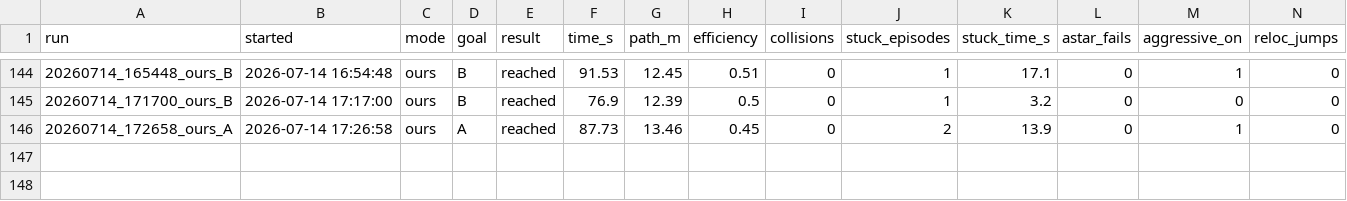
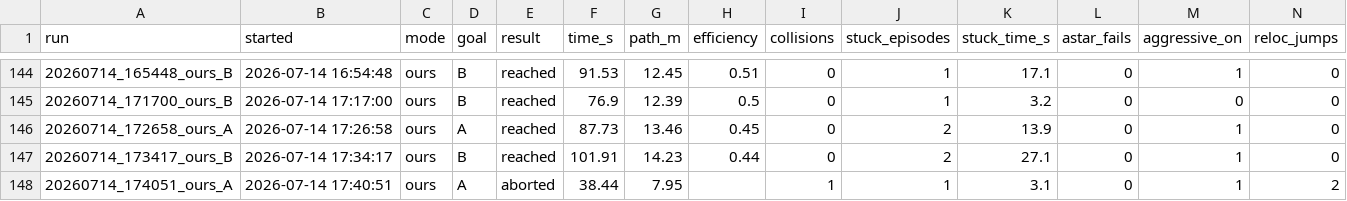
Before and after one commit to 5G-ERA/Computational-cognitive-memory-robotic-evaluation, a CSV file: dataset/runs_stats.csv, drawn as a sheet; only a part is shown, gaps mark what is left out; rows hold the shown columns only; the diff names each change by its address in the sheet, - before the commit and + after, or states it on an @@ line.

```diff
--- a/dataset/runs_stats.csv
+++ b/dataset/runs_stats.csv
+row 147: 20260714_173417_ours_B | 2026-07-14 17:34:17 | ours | B | reached | 101.91 | 14.23 | 0.44 | 0 | 2 | 27.1 | 0 | 1 | 0
+row 148: 20260714_174051_ours_A | 2026-07-14 17:40:51 | ours | A | aborted | 38.44 | 7.95 |  | 1 | 1 | 3.1 | 0 | 1 | 2
```
Also changed, not shown: 54 other files.
